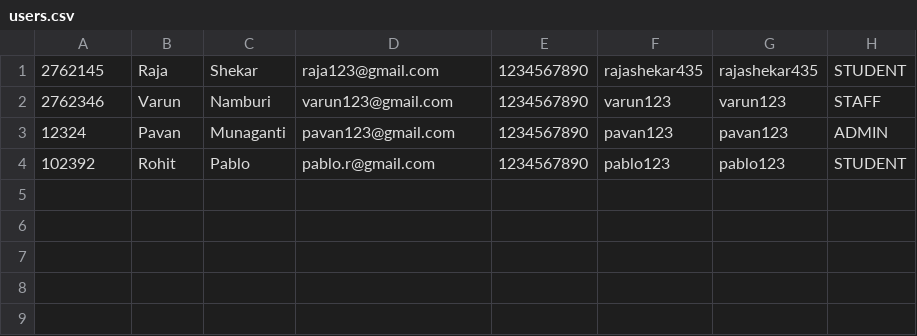
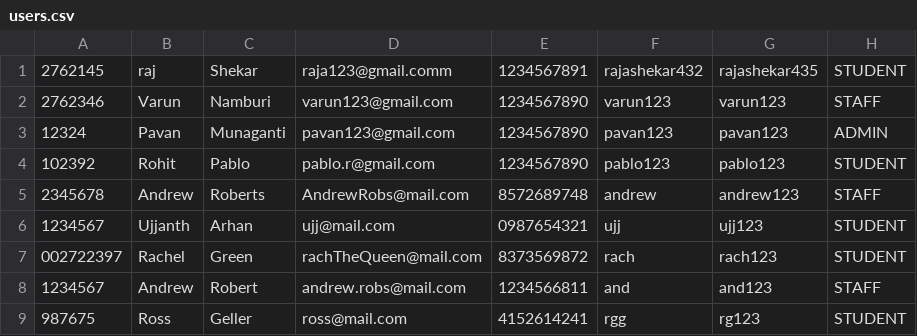
Before and after one commit to VenkatPavanMunaganti/LibraryManagementFinalProject, a CSV file: csv/users.csv, drawn as a sheet.

```diff
--- a/csv/users.csv
+++ b/csv/users.csv
@@ -1,2 +1,2 @@
-2762145,Raja,Shekar,raja123@gmail.com,1234567890,rajashekar435,rajashekar435,STUDENT
+2762145,raj,Shekar,raja123@gmail.comm,1234567891,rajashekar432,rajashekar435,STUDENT
 2762346,Varun,Namburi,varun123@gmail.com,1234567890,varun123,varun123,STAFF
@@ -4 +4,6 @@
 102392,Rohit,Pablo,pablo.r@gmail.com,1234567890,pablo123,pablo123,STUDENT
+2345678,Andrew,Roberts,AndrewRobs@mail.com,8572689748,andrew,andrew123,STAFF
+1234567,Ujjanth,Arhan,ujj@mail.com,0987654321,ujj,ujj123,STUDENT
+002722397,Rachel,Green,rachTheQueen@mail.com,8373569872,rach,rach123,STUDENT
+1234567,Andrew,Robert,andrew.robs@mail.com,1234566811,and,and123,STAFF
+987675,Ross,Geller,ross@mail.com,4152614241,rgg,rg123,STUDENT
```
Also changed, not shown: 15 other files.
